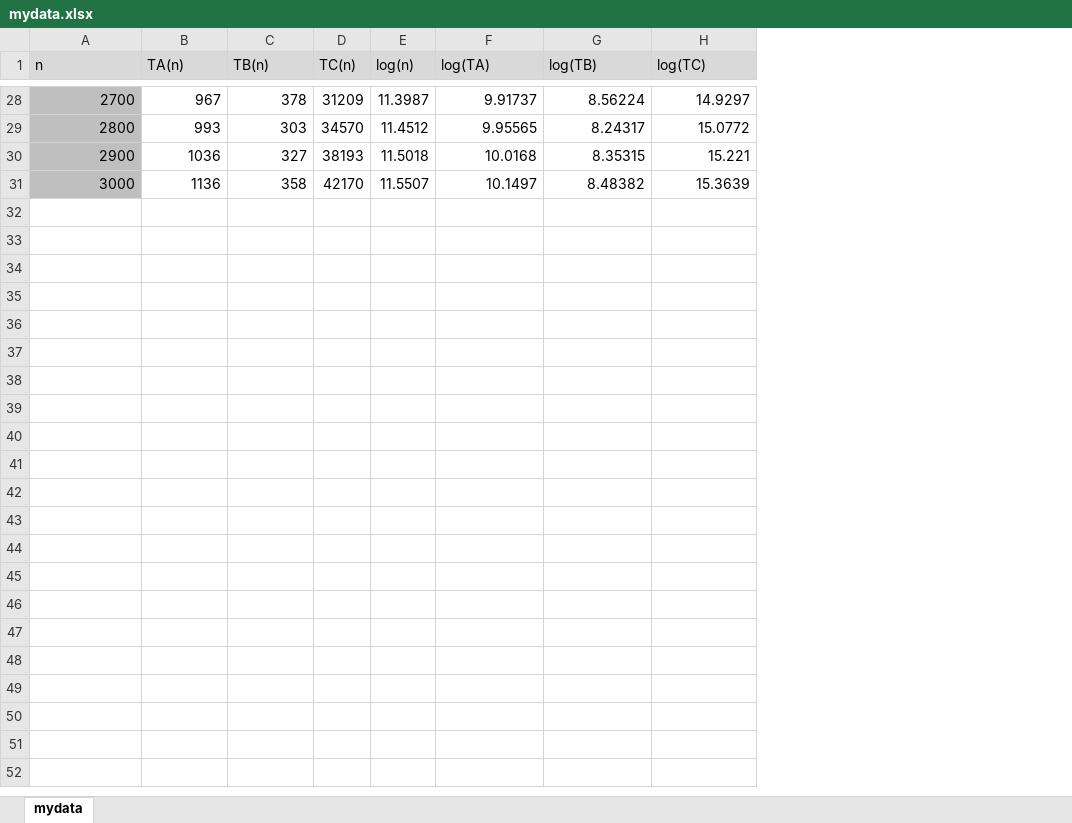
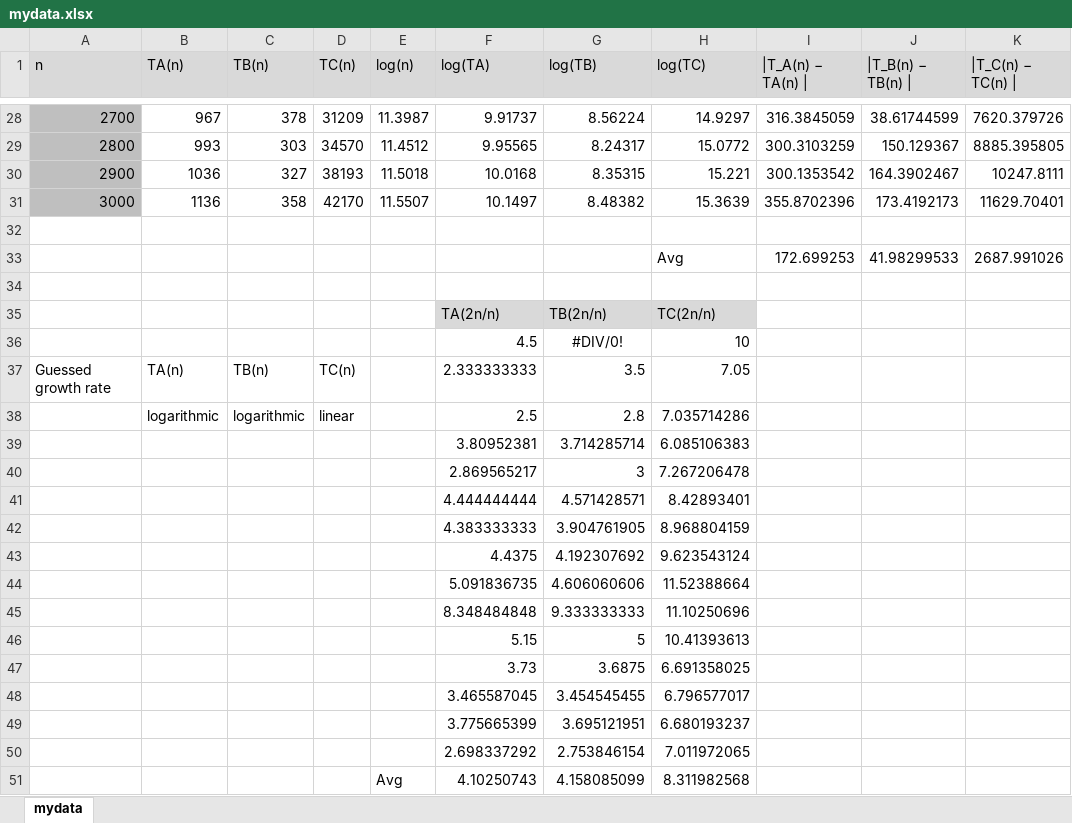
Before and after one commit to NoamStanis/303_a4, an Excel workbook: a2/libclient/mydata.xlsx, sheet mydata, drawn as a sheet; only a part is shown, gaps mark what is left out; values as stored, in another font and other column widths than the file's, no borders; charts and pictures not drawn; the diff names each change by its address in the sheet, - before the commit and + after, or states it on an @@ line.

Commit message:
Final commit

```diff
--- a/a2/libclient/mydata.xlsx (sheet mydata)
+++ b/a2/libclient/mydata.xlsx (sheet mydata)
+column I (|T_A(n) − TA(n) |), rows 28-31: 316.3845059 | 300.3103259 | 300.1353542 | 355.8702396
+column J (|T_B(n) − TB(n) |), rows 28-31: 38.61744599 | 150.129367 | 164.3902467 | 173.4192173
+column K (|T_C(n) − TC(n) |), rows 28-31: 7620.379726 | 8885.395805 | 10247.8111 | 11629.70401
+row 32: (empty)
+row 33:  |  |  |  |  |  |  | Avg | 172.699253 | 41.98299533 | 2687.991026
+row 34: (empty)
+row 35:  |  |  |  |  | TA(2n/n) | TB(2n/n) | TC(2n/n)
+row 36:  |  |  |  |  | 4.5 | #DIV/0! | 10
+row 37: Guessed growth rate | TA(n) | TB(n) | TC(n) |  | 2.333333333 | 3.5 | 7.05
+row 38:  | logarithmic | logarithmic | linear |  | 2.5 | 2.8 | 7.035714286
+row 39:  |  |  |  |  | 3.80952381 | 3.714285714 | 6.085106383
+row 40:  |  |  |  |  | 2.869565217 | 3 | 7.267206478
+row 41:  |  |  |  |  | 4.444444444 | 4.571428571 | 8.42893401
+row 42:  |  |  |  |  | 4.383333333 | 3.904761905 | 8.968804159
+row 43:  |  |  |  |  | 4.4375 | 4.192307692 | 9.623543124
+row 44:  |  |  |  |  | 5.091836735 | 4.606060606 | 11.52388664
+row 45:  |  |  |  |  | 8.348484848 | 9.333333333 | 11.10250696
+row 46:  |  |  |  |  | 5.15 | 5 | 10.41393613
+row 47:  |  |  |  |  | 3.73 | 3.6875 | 6.691358025
+row 48:  |  |  |  |  | 3.465587045 | 3.454545455 | 6.796577017
+row 49:  |  |  |  |  | 3.775665399 | 3.695121951 | 6.680193237
+row 50:  |  |  |  |  | 2.698337292 | 2.753846154 | 7.011972065
+row 51:  |  |  |  | Avg | 4.10250743 | 4.158085099 | 8.311982568
```
Also changed, not shown: charts or pictures.
